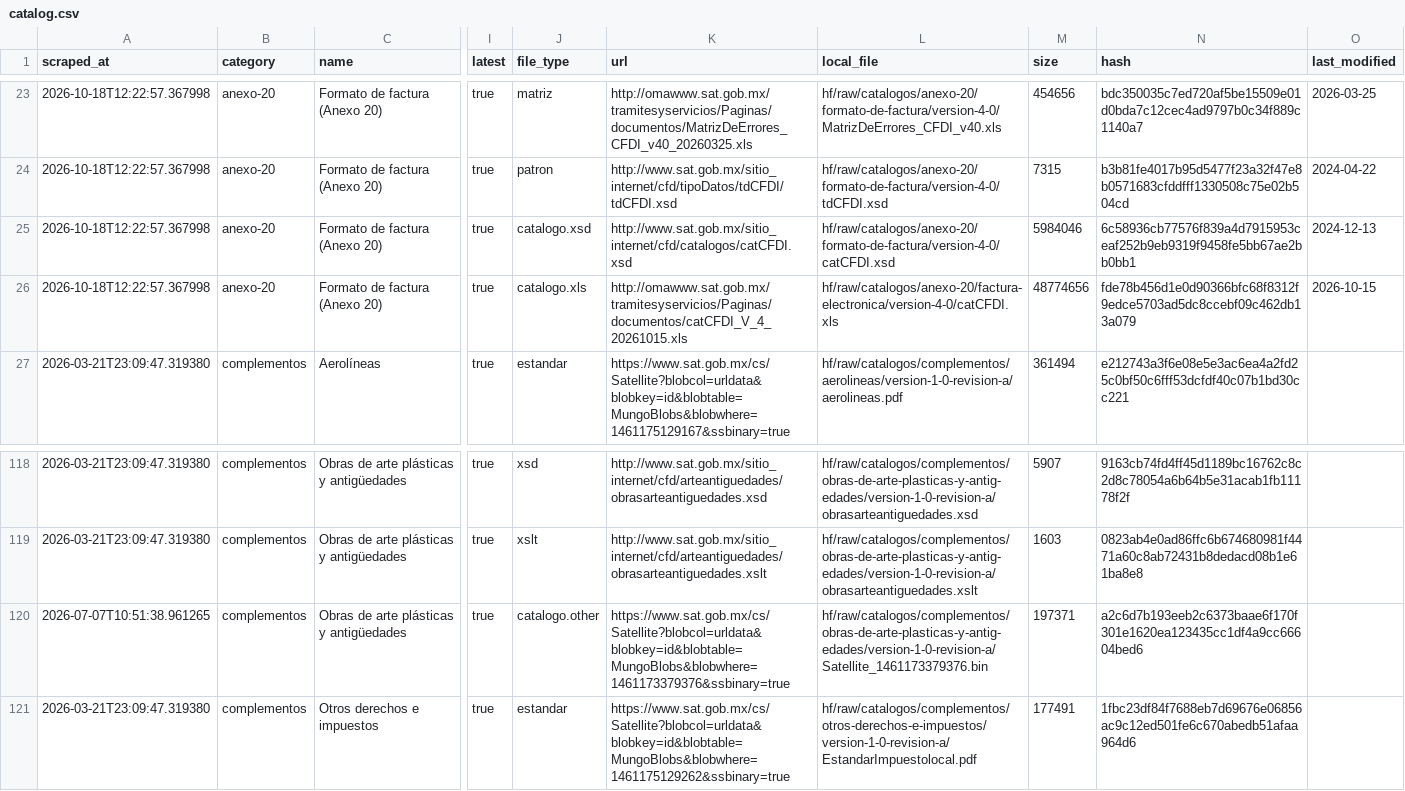
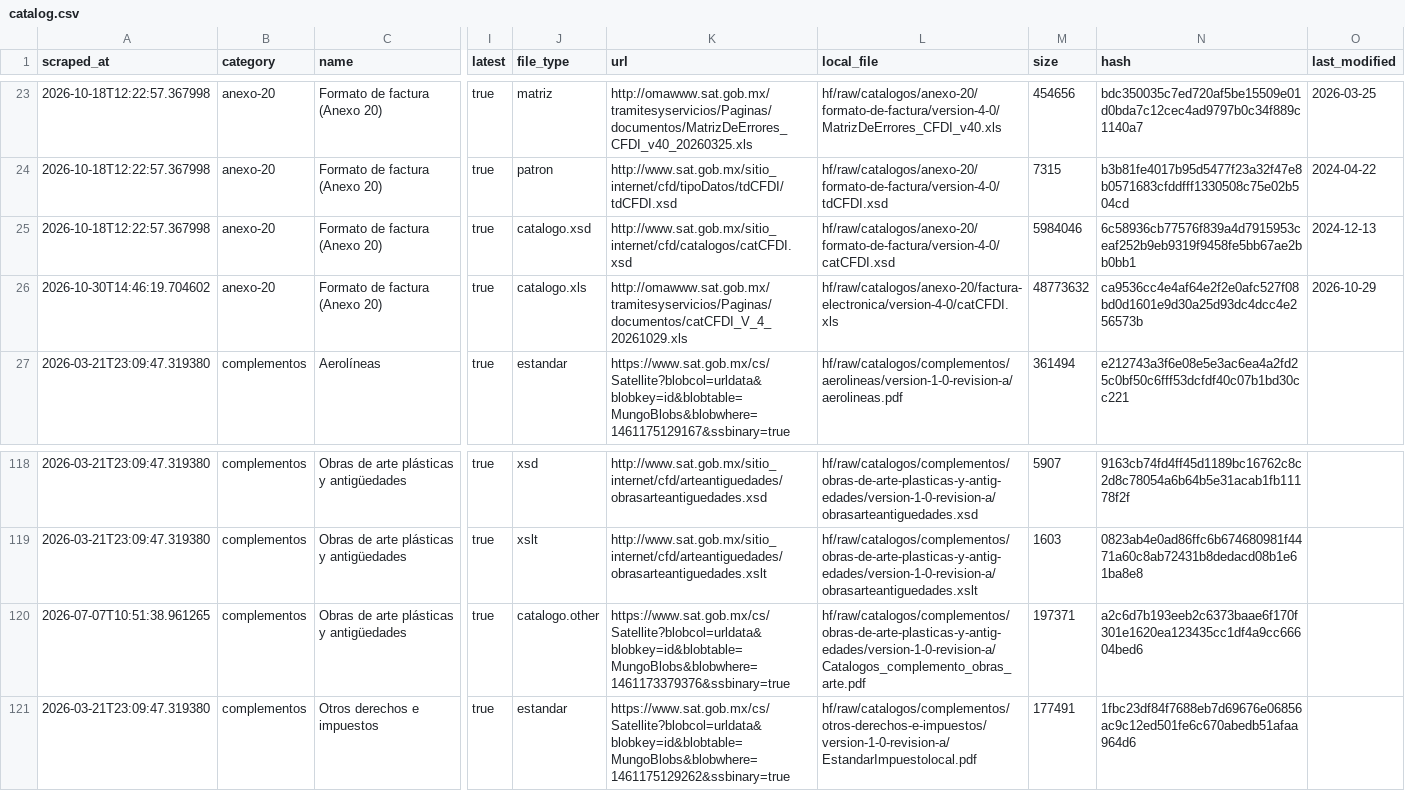
Before and after one commit to mayrop/sat-metadata-scraper, a CSV file: output/catalog.csv, drawn as a sheet; only a part is shown, gaps mark what is left out; the diff names each change by its address in the sheet, - before the commit and + after, or states it on an @@ line.

```diff
--- a/output/catalog.csv
+++ b/output/catalog.csv
-A26 (scraped_at): 2026-10-18T12:22:57.367998
+A26 (scraped_at): 2026-10-30T14:46:19.704602
-K26 (url): http://omawww.sat.gob.mx/tramitesyservicios/Paginas/documentos/catCFDI_V_4_20261015.xls
+K26 (url): http://omawww.sat.gob.mx/tramitesyservicios/Paginas/documentos/catCFDI_V_4_20261029.xls
-M26 (size): 48774656
+M26 (size): 48773632
-N26 (hash): fde78b456d1e0d90366bfc68f8312f9edce5703ad5dc8ccebf09c462db13a079
+N26 (hash): ca9536cc4e4af64e2f2e0afc527f08bd0d1601e9d30a25d93dc4dcc4e256573b
-O26 (last_modified): 2026-10-15
+O26 (last_modified): 2026-10-29
-L120 (local_file): hf/raw/catalogos/complementos/obras-de-arte-plasticas-y-antig-edades/version-1-0-revision-a/Satellite_1461173379376.bin
+L120 (local_file): hf/raw/catalogos/complementos/obras-de-arte-plasticas-y-antig-edades/version-1-0-revision-a/Catalogos_complemento_obras_arte.pdf
```
Also changed, not shown: catalog_state.csv, 1 other file.
